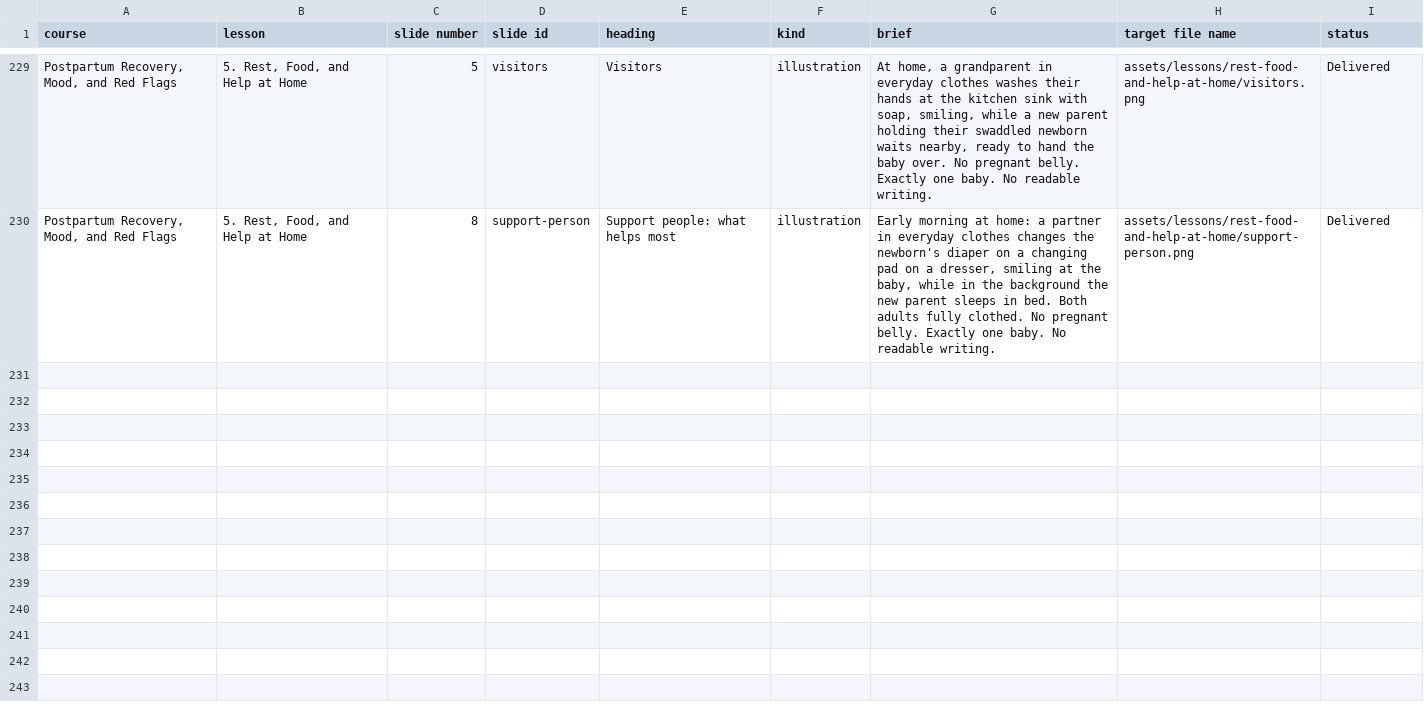
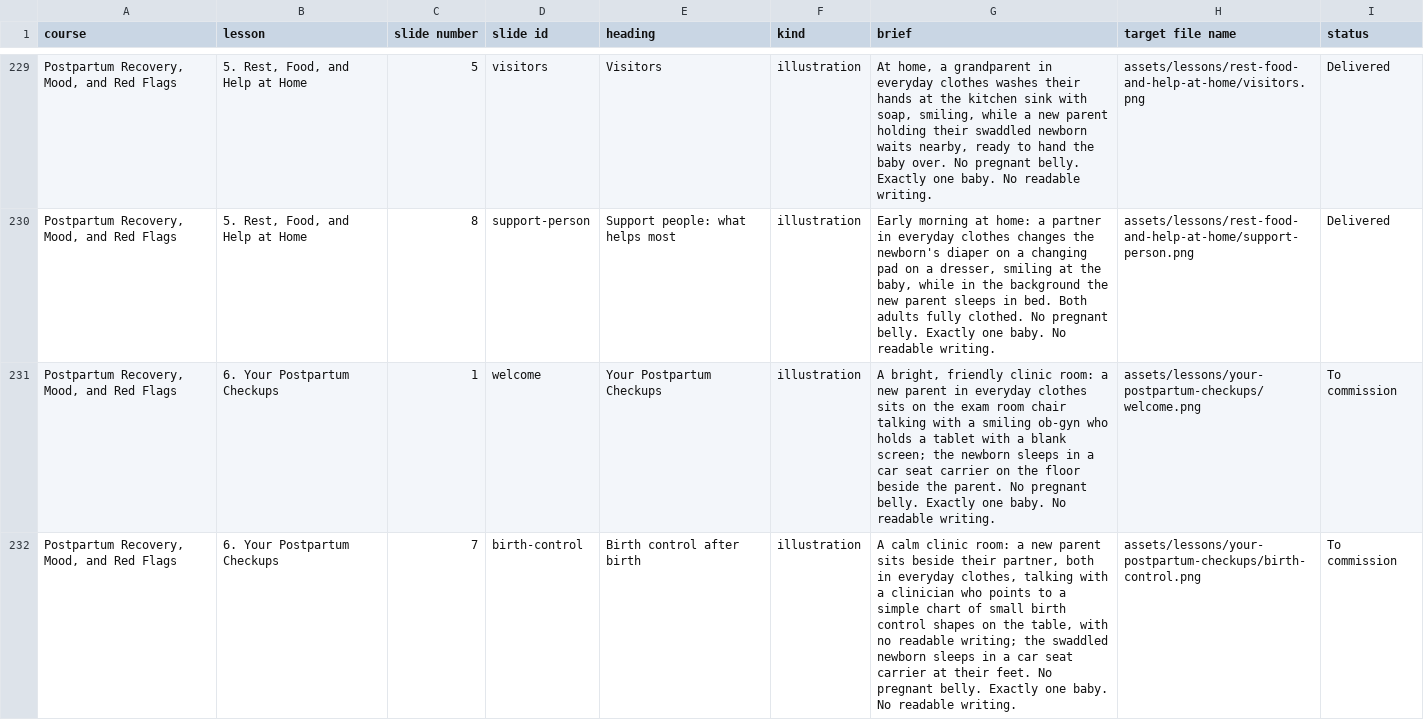
Before and after one commit to brkurtz312/BabyReady, a CSV file: docs/media/production-list.csv, drawn as a sheet; only a part is shown, gaps mark what is left out; the diff names each change by its address in the sheet, - before the commit and + after, or states it on an @@ line.

```diff
--- a/docs/media/production-list.csv
+++ b/docs/media/production-list.csv
+row 231: Postpartum Recovery, Mood, and Red Flags | 6. Your Postpartum Checkups | 1 | welcome | Your Postpartum Checkups | illustration | A bright, friendly clinic room: a new parent in everyday clothes sits on the exam room chair talking with a smiling ob-gyn who holds a tablet with a blank screen; the newborn sleeps in a car seat carrier on the floor beside the parent. No pregnant belly. Exactly one baby. No readable writing. | assets/lessons/your-postpartum-checkups/welcome.png | To commission
+row 232: Postpartum Recovery, Mood, and Red Flags | 6. Your Postpartum Checkups | 7 | birth-control | Birth control after birth | illustration | A calm clinic room: a new parent sits beside their partner, both in everyday clothes, talking with a clinician who points to a simple chart of small birth control shapes on the table, with no readable writing; the swaddled newborn sleeps in a car seat carrier at their feet. No pregnant belly. Exactly one baby. No readable writing. | assets/lessons/your-postpartum-checkups/birth-control.png | To commission
```
Also changed, not shown: 3 other files.
